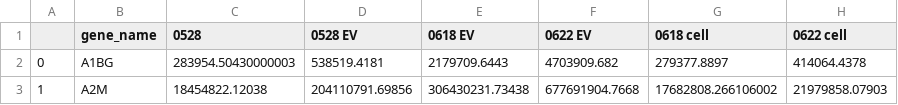
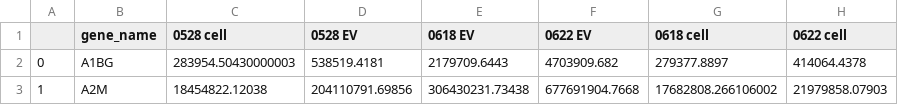
Before and after one commit to vgoverlord1766/Mass-Spec-Analysis, a CSV file: scripts/asldkjfhasd.csv, drawn as a sheet; only a part is shown.

```diff
--- a/scripts/asldkjfhasd.csv
+++ b/scripts/asldkjfhasd.csv
@@ -1,2 +1,2 @@
-,gene_name,0528,0528 EV,0618 EV,0622 EV,0618 cell,0622 cell
+,gene_name,0528 cell,0528 EV,0618 EV,0622 EV,0618 cell,0622 cell
 0,A1BG,283954.50430000003,538519.4181,2179709.6443,4703909.682,279377.8897,414064.4378
```
Also changed, not shown: 6 other files.
